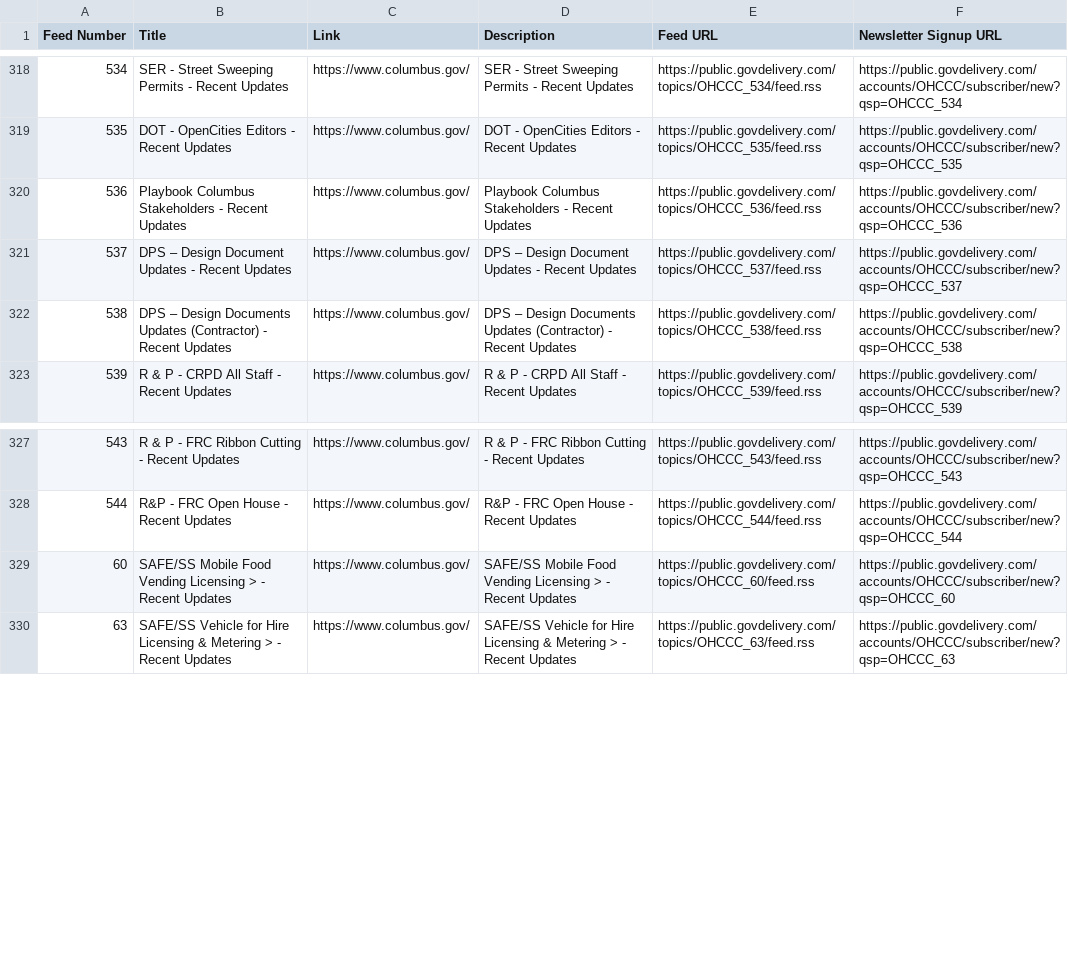
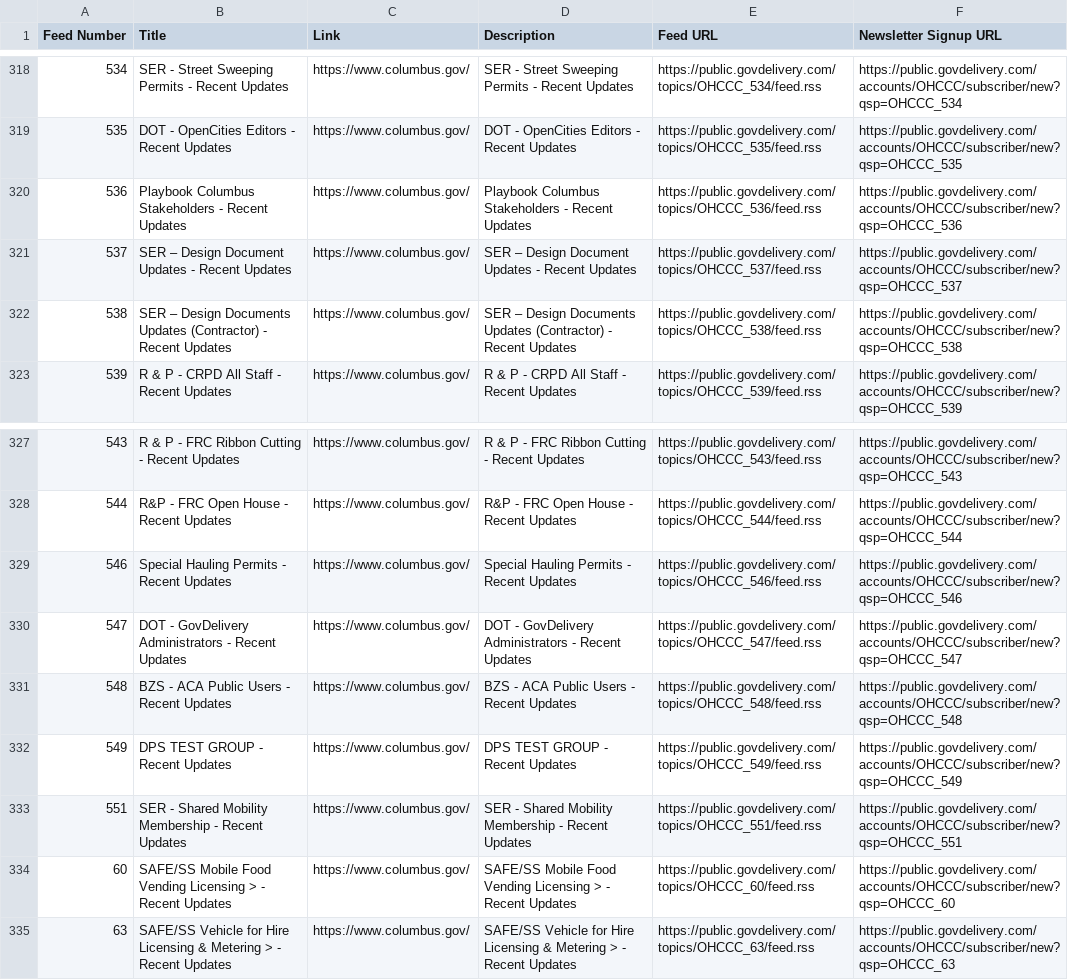
Before and after one commit to benlk/columbus-govdelivery-rss, a CSV file: feeds.csv, drawn as a sheet; only a part is shown, gaps mark what is left out.

```diff
--- a/feeds.csv
+++ b/feeds.csv
@@ -320,4 +320,4 @@
 "536","Playbook Columbus Stakeholders - Recent Updates","https://www.columbus.gov/","Playbook Columbus Stakeholders - Recent Updates","https://public.govdelivery.com/topics/OHCCC_536/feed.rss",https://public.govdelivery.com/accounts/OHCCC/subscriber/new?qsp=OHCCC_536
-"537","DPS – Design Document Updates - Recent Updates","https://www.columbus.gov/","DPS – Design Document Updates - Recent Updates","https://public.govdelivery.com/topics/OHCCC_537/feed.rss",https://public.govdelivery.com/accounts/OHCCC/subscriber/new?qsp=OHCCC_537
-"538","DPS – Design Documents Updates (Contractor) - Recent Updates","https://www.columbus.gov/","DPS – Design Documents Updates (Contractor) - Recent Updates","https://public.govdelivery.com/topics/OHCCC_538/feed.rss",https://public.govdelivery.com/accounts/OHCCC/subscriber/new?qsp=OHCCC_538
+"537","SER – Design Document Updates - Recent Updates","https://www.columbus.gov/","SER – Design Document Updates - Recent Updates","https://public.govdelivery.com/topics/OHCCC_537/feed.rss",https://public.govdelivery.com/accounts/OHCCC/subscriber/new?qsp=OHCCC_537
+"538","SER – Design Documents Updates (Contractor) - Recent Updates","https://www.columbus.gov/","SER – Design Documents Updates (Contractor) - Recent Updates","https://public.govdelivery.com/topics/OHCCC_538/feed.rss",https://public.govdelivery.com/accounts/OHCCC/subscriber/new?qsp=OHCCC_538
 "539","R & P - CRPD All Staff - Recent Updates","https://www.columbus.gov/","R & P - CRPD All Staff - Recent Updates","https://public.govdelivery.com/topics/OHCCC_539/feed.rss",https://public.govdelivery.com/accounts/OHCCC/subscriber/new?qsp=OHCCC_539
@@ -328,2 +328,7 @@
 "544","R&P - FRC Open House - Recent Updates","https://www.columbus.gov/","R&P - FRC Open House - Recent Updates","https://public.govdelivery.com/topics/OHCCC_544/feed.rss",https://public.govdelivery.com/accounts/OHCCC/subscriber/new?qsp=OHCCC_544
+"546","Special Hauling Permits - Recent Updates","https://www.columbus.gov/","Special Hauling Permits - Recent Updates","https://public.govdelivery.com/topics/OHCCC_546/feed.rss",https://public.govdelivery.com/accounts/OHCCC/subscriber/new?qsp=OHCCC_546
+"547","DOT - GovDelivery Administrators - Recent Updates","https://www.columbus.gov/","DOT - GovDelivery Administrators - Recent Updates","https://public.govdelivery.com/topics/OHCCC_547/feed.rss",https://public.govdelivery.com/accounts/OHCCC/subscriber/new?qsp=OHCCC_547
+"548","BZS - ACA Public Users - Recent Updates","https://www.columbus.gov/","BZS - ACA Public Users - Recent Updates","https://public.govdelivery.com/topics/OHCCC_548/feed.rss",https://public.govdelivery.com/accounts/OHCCC/subscriber/new?qsp=OHCCC_548
+"549","DPS TEST GROUP - Recent Updates","https://www.columbus.gov/","DPS TEST GROUP - Recent Updates","https://public.govdelivery.com/topics/OHCCC_549/feed.rss",https://public.govdelivery.com/accounts/OHCCC/subscriber/new?qsp=OHCCC_549
+"551","SER - Shared Mobility Membership - Recent Updates","https://www.columbus.gov/","SER - Shared Mobility Membership - Recent Updates","https://public.govdelivery.com/topics/OHCCC_551/feed.rss",https://public.govdelivery.com/accounts/OHCCC/subscriber/new?qsp=OHCCC_551
 "60","SAFE/SS Mobile Food Vending Licensing > - Recent Updates","https://www.columbus.gov/","SAFE/SS Mobile Food Vending Licensing > - Recent Updates","https://public.govdelivery.com/topics/OHCCC_60/feed.rss",https://public.govdelivery.com/accounts/OHCCC/subscriber/new?qsp=OHCCC_60
```
Also changed, not shown: 1 other file.
